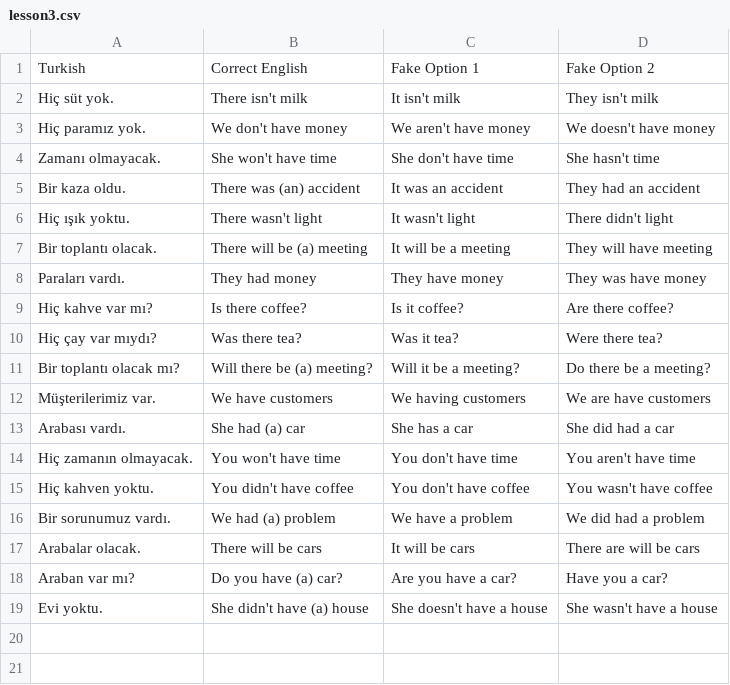
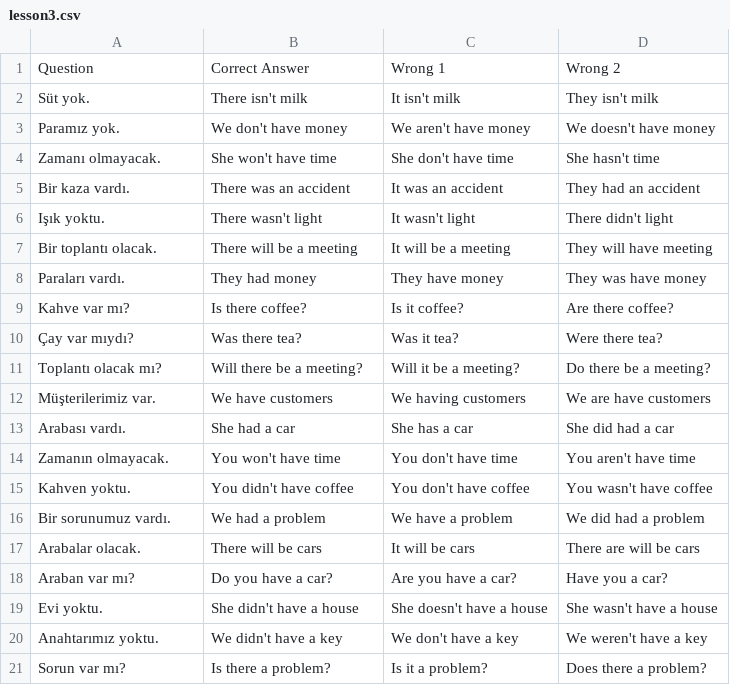
Before and after one commit to dogierez01/lingua-pahrmacia-interactive-lessons, a CSV file: lesson3.csv, drawn as a sheet; removed rows and columns are numbered as before the commit, all else as after; the diff names each change by its address in the sheet, - before the commit and + after, or states it on an @@ line.

Commit message:
Update lesson3.csv

```diff
--- a/lesson3.csv
+++ b/lesson3.csv
-row 1: Turkish | Correct English | Fake Option 1 | Fake Option 2
+row 1: Question | Correct Answer | Wrong 1 | Wrong 2
-A2: Hiç süt yok.
+A2: Süt yok.
-A3: Hiç paramız yok.
+A3: Paramız yok.
-A5: Bir kaza oldu.
+A5: Bir kaza vardı.
-B5: There was (an) accident
+B5: There was an accident
-A6: Hiç ışık yoktu.
+A6: Işık yoktu.
-B7: There will be (a) meeting
+B7: There will be a meeting
-A9: Hiç kahve var mı?
+A9: Kahve var mı?
-A10: Hiç çay var mıydı?
+A10: Çay var mıydı?
-A11: Bir toplantı olacak mı?
+A11: Toplantı olacak mı?
-B11: Will there be (a) meeting?
+B11: Will there be a meeting?
-B13: She had (a) car
+B13: She had a car
-A14: Hiç zamanın olmayacak.
+A14: Zamanın olmayacak.
-A15: Hiç kahven yoktu.
+A15: Kahven yoktu.
-B16: We had (a) problem
+B16: We had a problem
-B18: Do you have (a) car?
+B18: Do you have a car?
-B19: She didn't have (a) house
+B19: She didn't have a house
+row 20: Anahtarımız yoktu. | We didn't have a key | We don't have a key | We weren't have a key
+row 21: Sorun var mı? | Is there a problem? | Is it a problem? | Does there a problem?
```
